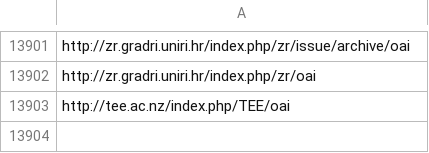
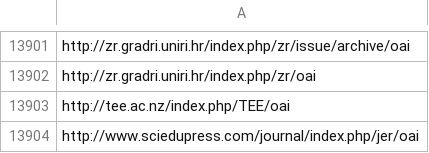
Before and after one commit to miku/metha, a TSV file: contrib/sites-extra.tsv, drawn as a sheet; only a part is shown, gaps mark what is left out.

Commit message:
add site

```diff
--- a/contrib/sites-extra.tsv
+++ b/contrib/sites-extra.tsv
@@ -13903 +13903,2 @@ http://zr.gradri.uniri.hr/index.php/zr/oai
 http://tee.ac.nz/index.php/TEE/oai
+http://www.sciedupress.com/journal/index.php/jer/oai
```
